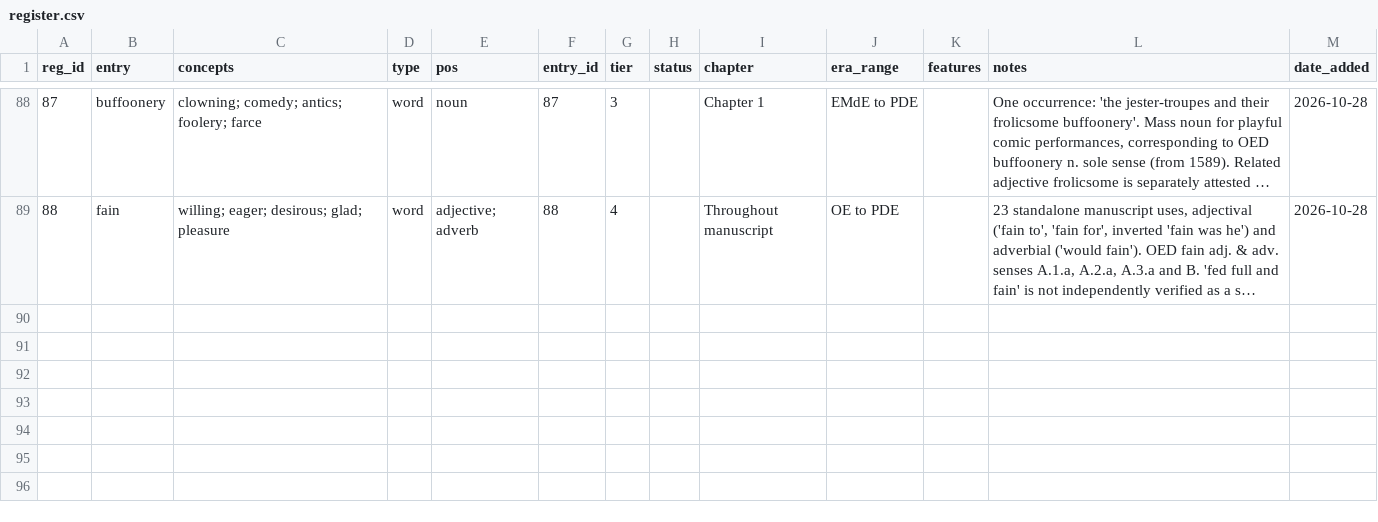
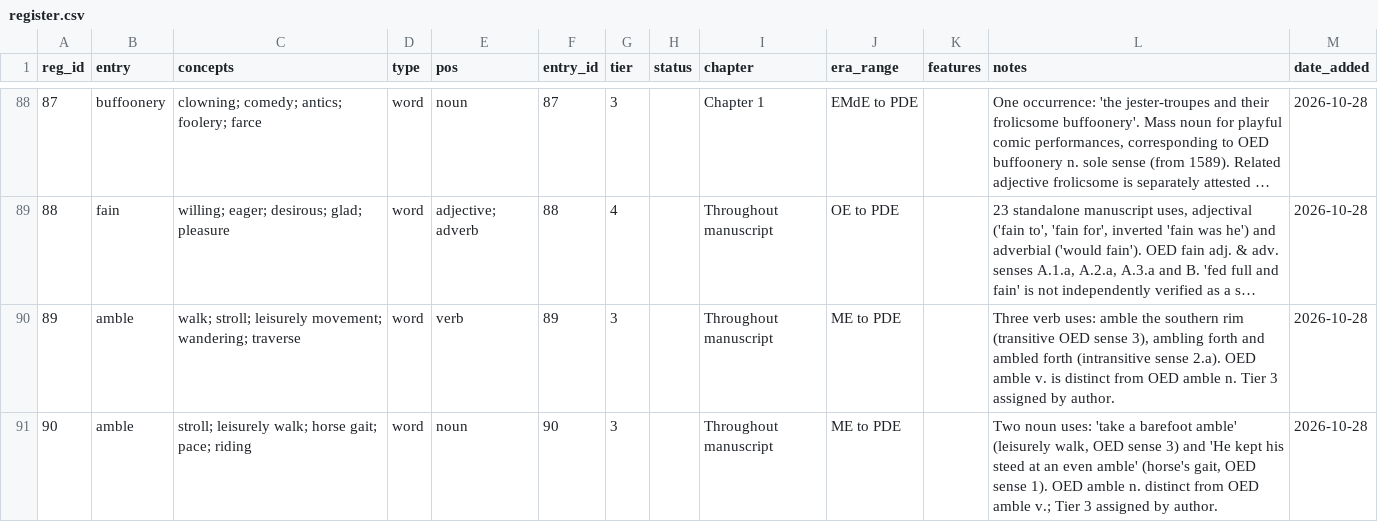
Before and after one commit to JTHensley/Oldish-Words-Study, a CSV file: register.csv, drawn as a sheet; only a part is shown, gaps mark what is left out; long unchanged cells end in …; the diff names each change by its address in the sheet, - before the commit and + after, or states it on an @@ line.

Commit message:
Add Tier 3 amble verb and noun register records

```diff
--- a/register.csv
+++ b/register.csv
+row 90: 89 | amble | walk; stroll; leisurely movement; wandering; traverse | word | verb | 89 | 3 |  | Throughout manuscript | ME to PDE |  | Three verb uses: amble the southern rim (transitive OED sense 3), ambling forth and ambled forth (intransitive sense 2.a). OED amble v. is distinct from OED amble n. Tier 3 assigned by author. | 2026-10-28
+row 91: 90 | amble | stroll; leisurely walk; horse gait; pace; riding | word | noun | 90 | 3 |  | Throughout manuscript | ME to PDE |  | Two noun uses: 'take a barefoot amble' (leisurely walk, OED sense 3) and 'He kept his steed at an even amble' (horse's gait, OED sense 1). OED amble n. distinct from OED amble v.; Tier 3 assigned by author. | 2026-10-28
```
